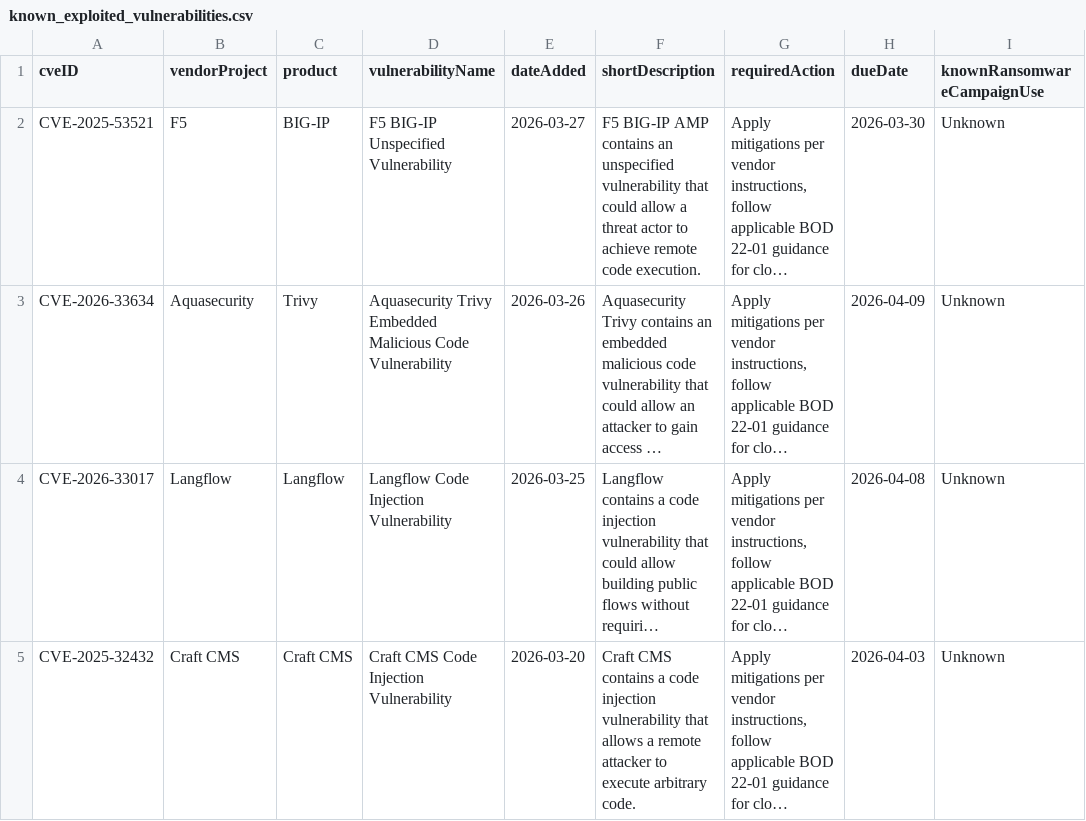
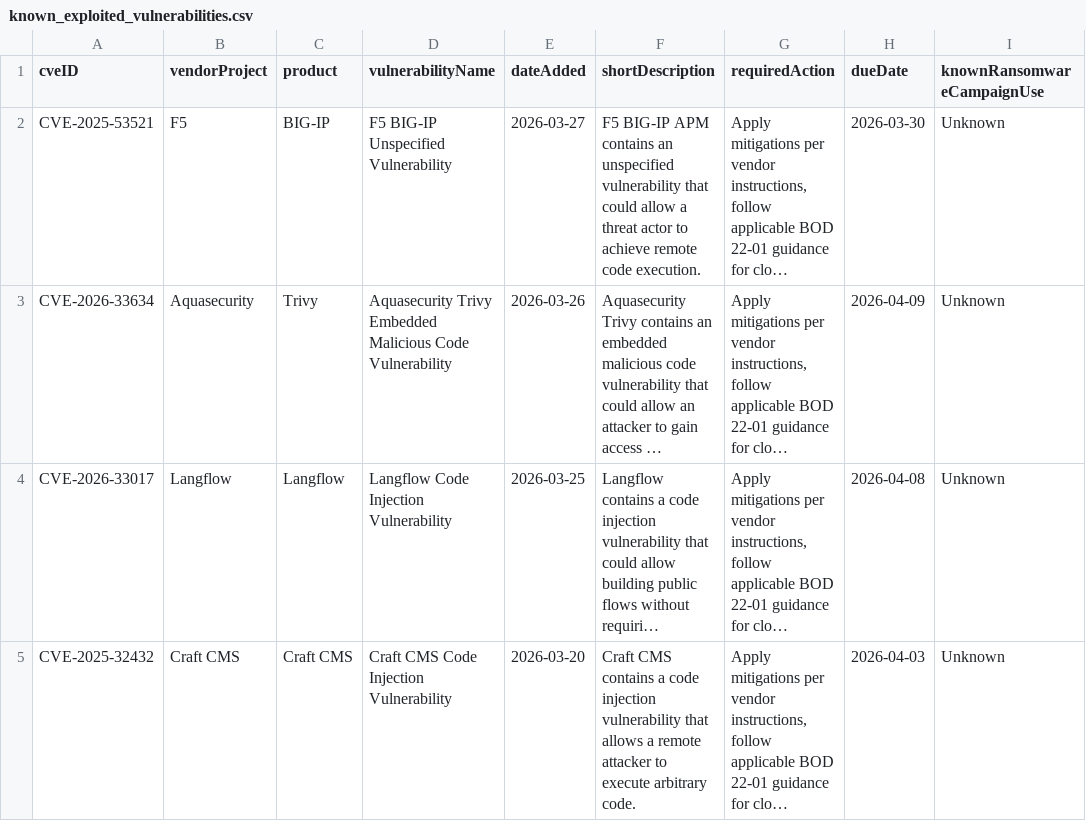
Before and after one commit to rare-candies/kev-data, a CSV file: known_exploited_vulnerabilities.csv, drawn as a sheet; only a part is shown; long unchanged cells end in …; the diff names each change by its address in the sheet, - before the commit and + after, or states it on an @@ line.

```diff
--- a/known_exploited_vulnerabilities.csv
+++ b/known_exploited_vulnerabilities.csv
-F2 (shortDescription): F5 BIG-IP AMP contains an…
+F2 (shortDescription): F5 BIG-IP APM contains an…
```
